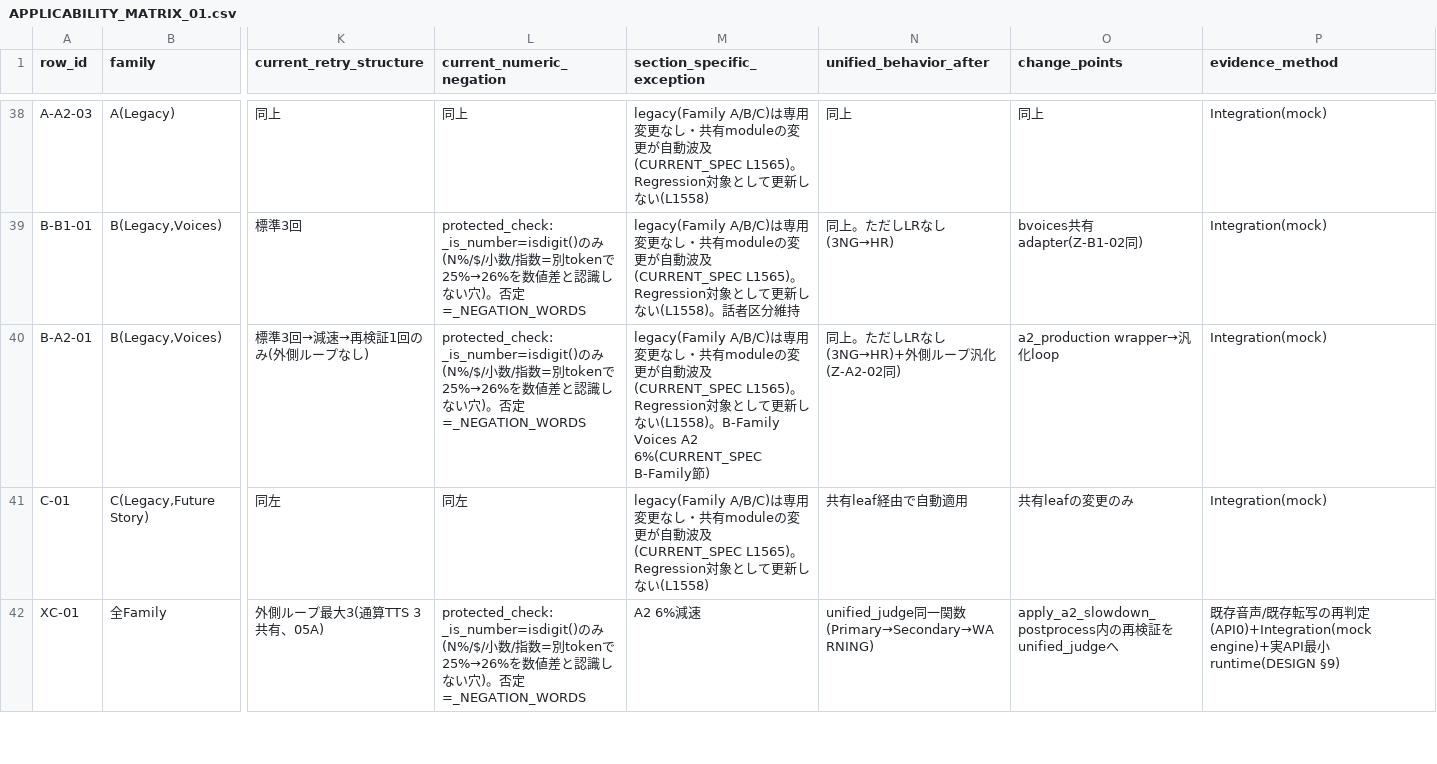
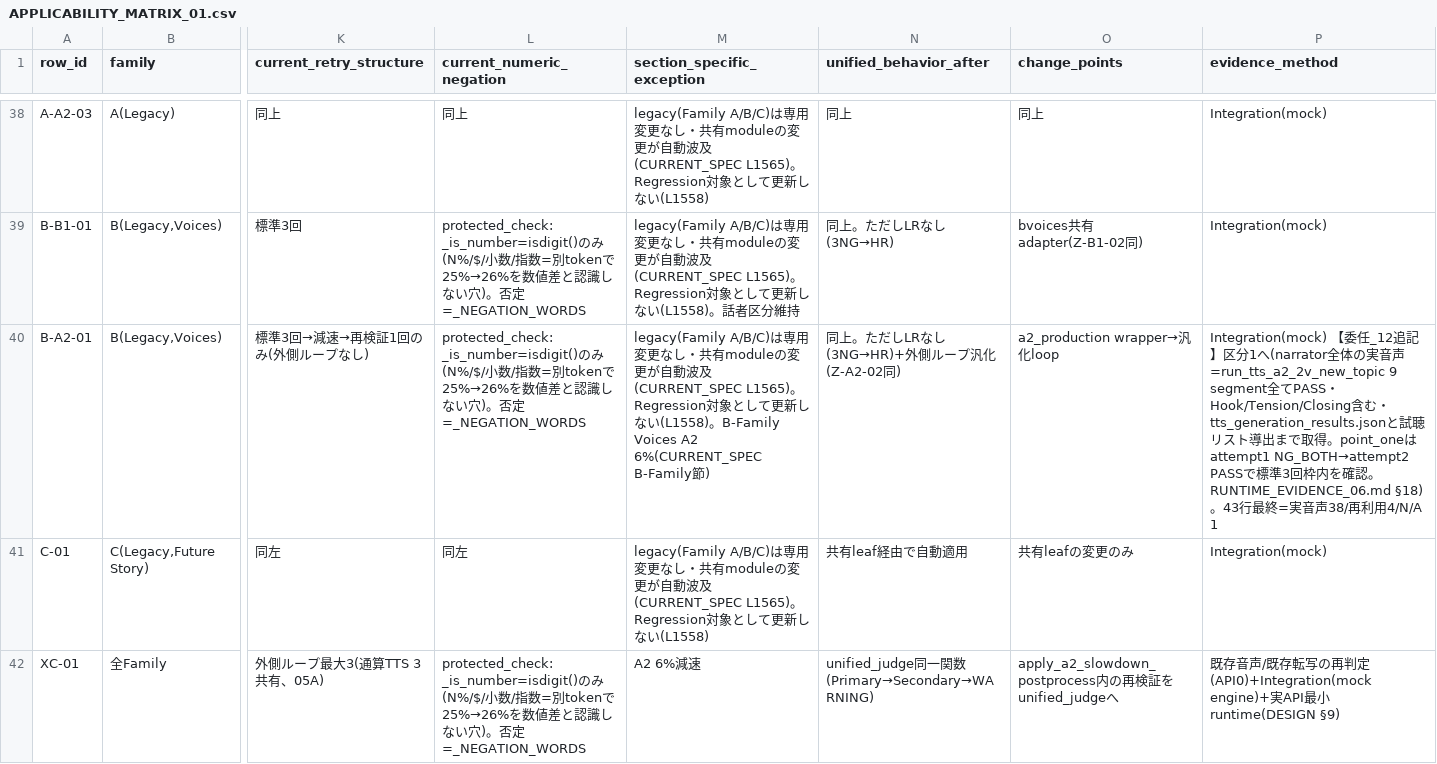
Before and after one commit to shimomura055/eigo-radio, a CSV file: er058_output/unified_all_roles_production_wiring_01/APPLICABILITY_MATRIX_01.csv, drawn as a sheet; only a part is shown, gaps mark what is left out; the diff names each change by its address in the sheet, - before the commit and + after, or states it on an @@ line.

```diff
--- a/er058_output/unified_all_roles_production_wiring_01/APPLICABILITY_MATRIX_01.csv
+++ b/er058_output/unified_all_roles_production_wiring_01/APPLICABILITY_MATRIX_01.csv
-P40 (evidence_method): Integration(mock)
+P40 (evidence_method): Integration(mock) 【委任_12追記】区分1へ(narrator全体の実音声=run_tts_a2_2v_new_topic 9 segment全てPASS・Hook/Tension/Closing含む・tts_generation_results.jsonと試聴リスト導出まで取得。point_oneはattempt1 NG_BOTH→attempt2 PASSで標準3回枠内を確認。RUNTIME_EVIDENCE_06.md §18)。43行最終=実音声38/再利用4/N/A 1
```
Also changed, not shown: 53 other files.
